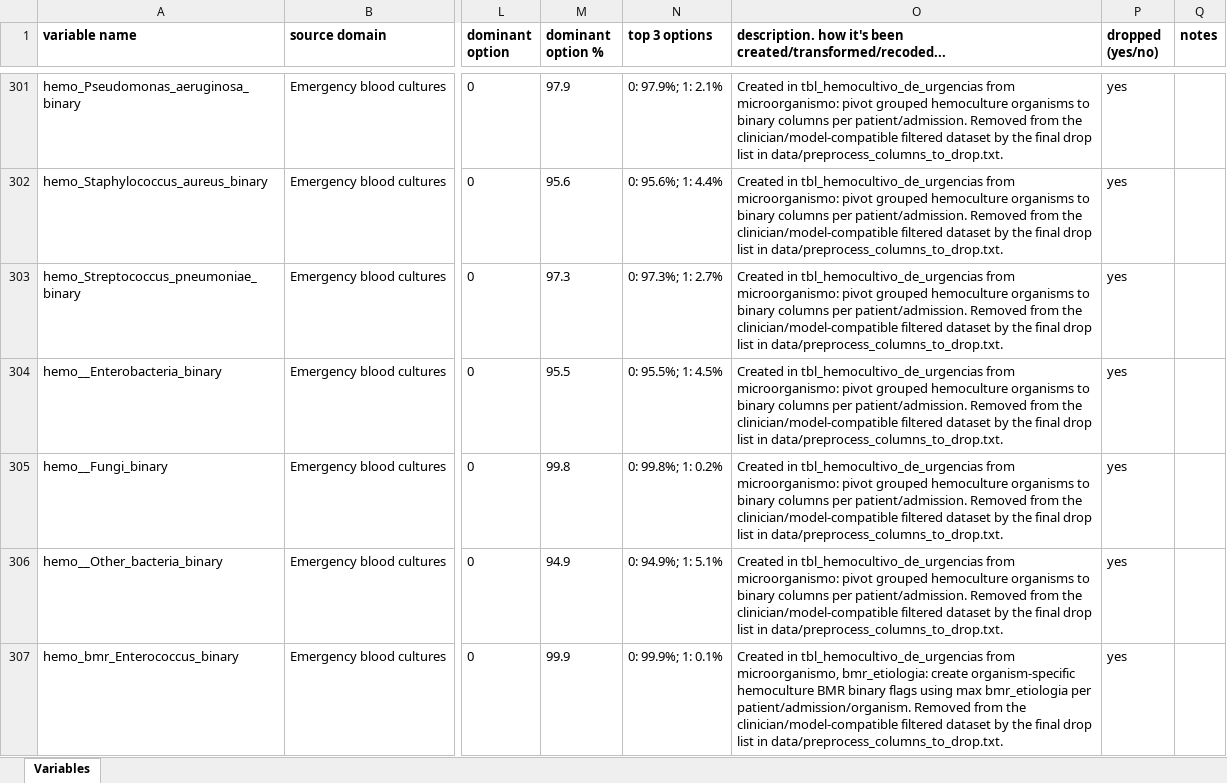
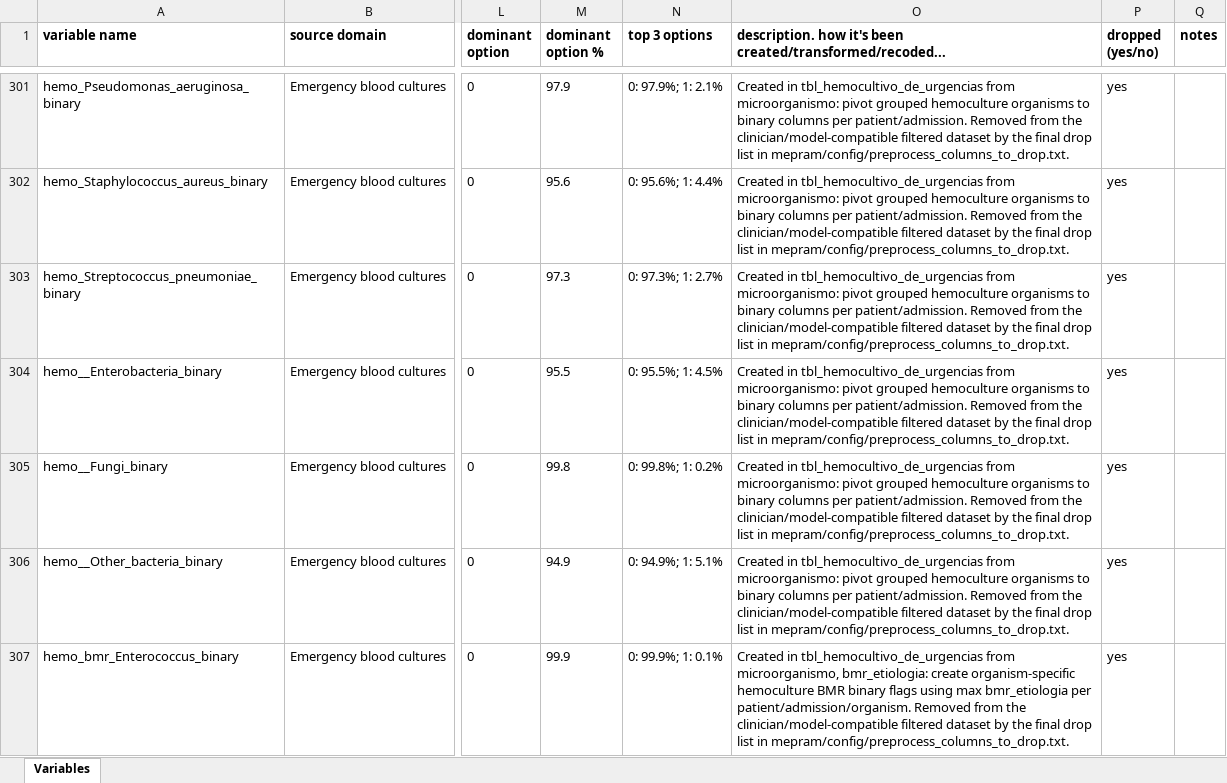
Before and after one commit to BU-ISCIII/bd-tools, an Excel workbook: mepram/preprocessing_report/tables/clinician_variable_dictionary.xlsx, sheet Variables, drawn as a sheet; only a part is shown, gaps mark what is left out; values as stored, in another font and other column widths than the file's, no borders; the diff covers the shown part only; the diff names each change by its address in the sheet, - before the commit and + after, or states it on an @@ line.

Commit message:
Update preprocessing report outputs

```diff
--- a/mepram/preprocessing_report/tables/clinician_variable_dictionary.xlsx (sheet Variables)
+++ b/mepram/preprocessing_report/tables/clinician_variable_dictionary.xlsx (sheet Variables)
-O301:O306: …list in data/preprocess_columns_to_drop.txt.
+O301:O306: …list in mepram/config/preprocess_columns_to_drop.txt.
-O307: …list in data/preprocess_columns_to_drop.txt.
+O307: …list in mepram/config/preprocess_columns_to_drop.txt.
```
Also changed, not shown: 230 edited cells elsewhere in this sheet, 10 other files.
